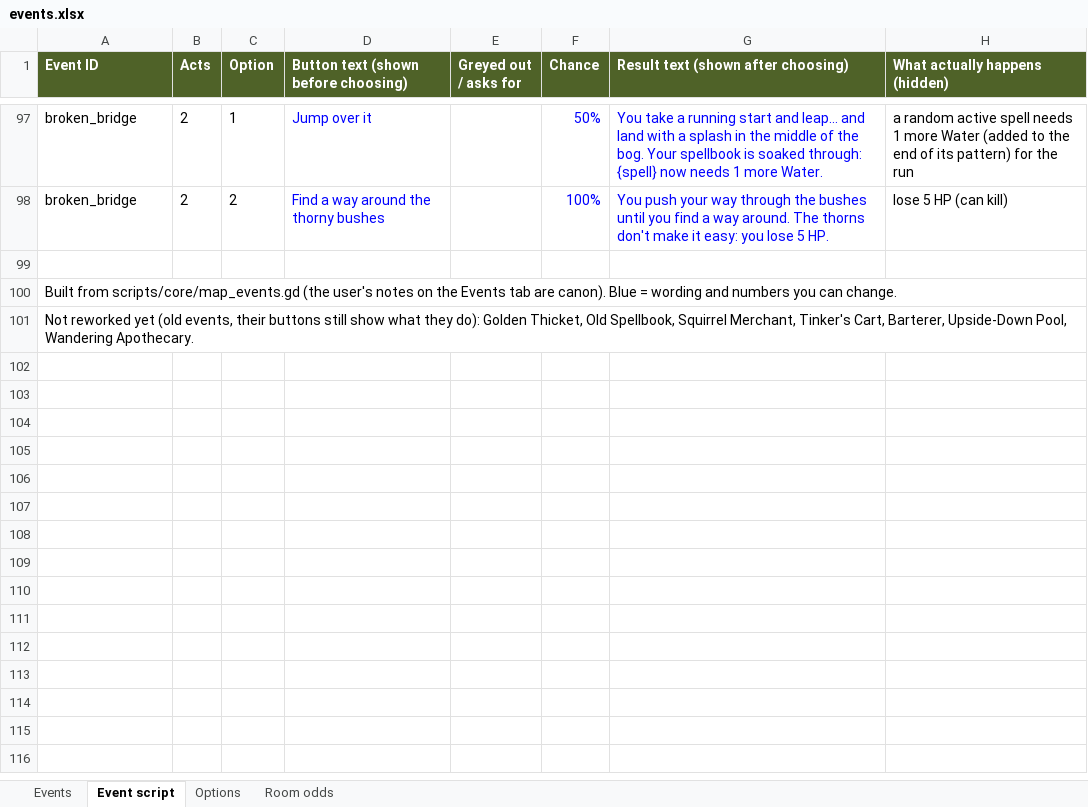
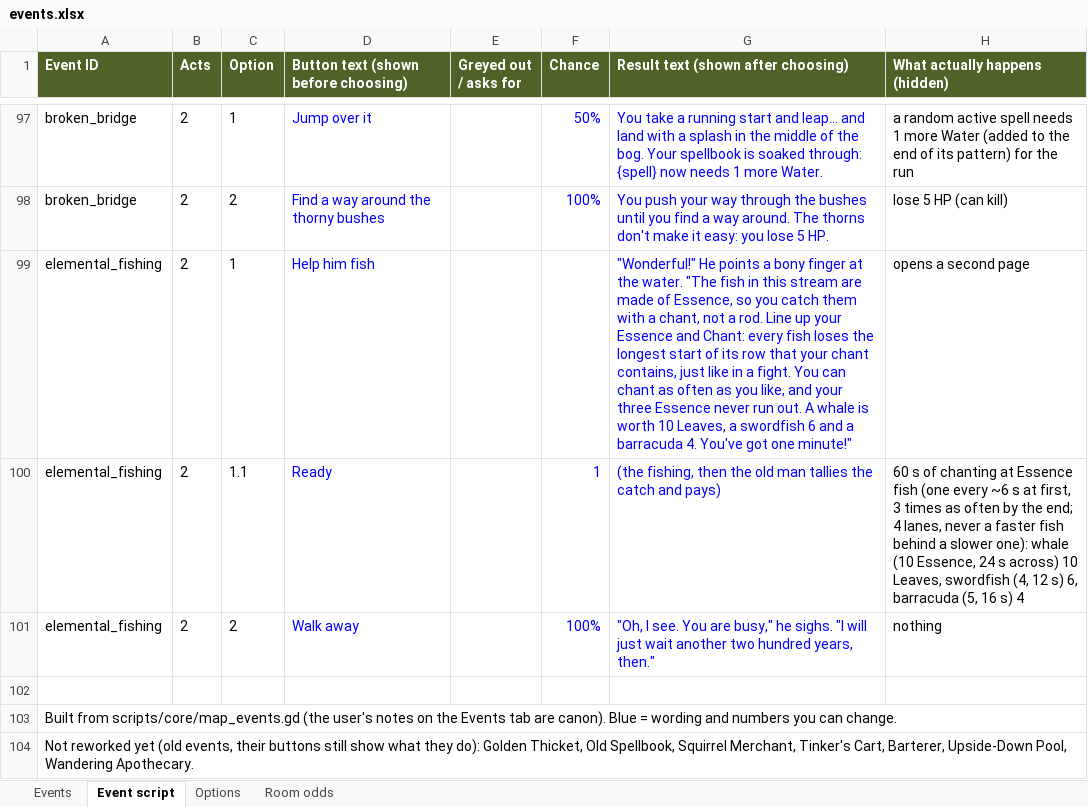
Before and after one commit to Vu-QuangMinh/The-last-tree, an Excel workbook: docs/events.xlsx, sheet Event script, drawn as a sheet; only a part is shown, gaps mark what is left out; values as stored, in another font and other column widths than the file's, no borders; the diff names each change by its address in the sheet, - before the commit and + after, or states it on an @@ line.

```diff
--- a/docs/events.xlsx (sheet Event script)
+++ b/docs/events.xlsx (sheet Event script)
+row 99: elemental_fishing | 2 | 1 | Help him fish |  |  | "Wonderful!" He points a bony finger at the water. "The fish in this stream are made of Essence, so you catch them with a chant, not a rod. Line up your Essence and Chant: every fish loses the longest start of its row that your chant contains, just like in a fight. You can chant as often as you like, and your three Essence never run out. A whale is worth 10 Leaves, a swordfish 6 and a barracuda 4. You've got one minute!" | opens a second page
+row 100: elemental_fishing | 2 | 1.1 | Ready |  | 1 | (the fishing, then the old man tallies the catch and pays) | 60 s of chanting at Essence fish (one every ~6 s at first, 3 times as often by the end; 4 lanes, never a faster fish behind a slower one): whale (10 Essence, 24 s across) 10 Leaves, swordfish (4, 12 s) 6, barracuda (5, 16 s) 4
+row 101: elemental_fishing | 2 | 2 | Walk away |  | 100% | "Oh, I see. You are busy," he sighs. "I will just wait another two hundred years, then." | nothing
```
Also changed, not shown: 12 other files.
